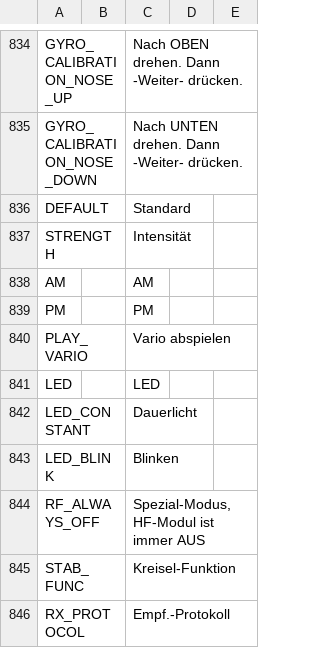
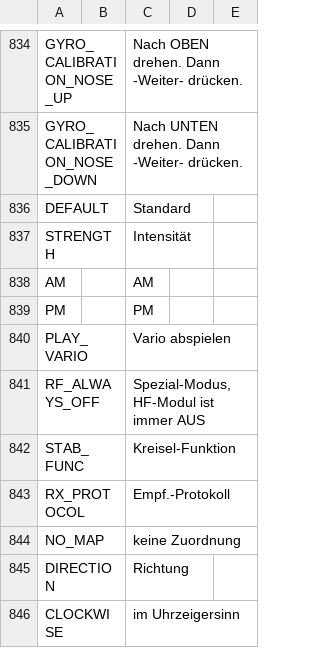
Before and after one commit to FrSkyRC/ETHOS-Feedback-Community, a CSV file: translations/ethos/de.csv, drawn as a sheet; only a part is shown, gaps mark what is left out; the shorter side is filled out with more unchanged rows; the diff names each change by its address in the sheet, - before the commit and + after, or states it on an @@ line.

```diff
--- a/translations/ethos/de.csv
+++ b/translations/ethos/de.csv
-row 841: LED |  | LED
-row 842: LED_CONSTANT |  | Dauerlicht
-row 843: LED_BLINK |  | Blinken
```
Also changed, not shown: translations/ethos/cs.csv, translations/ethos/en.csv, 15 other files.
